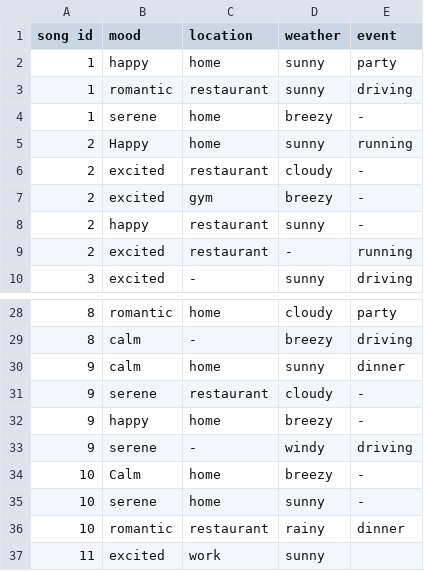
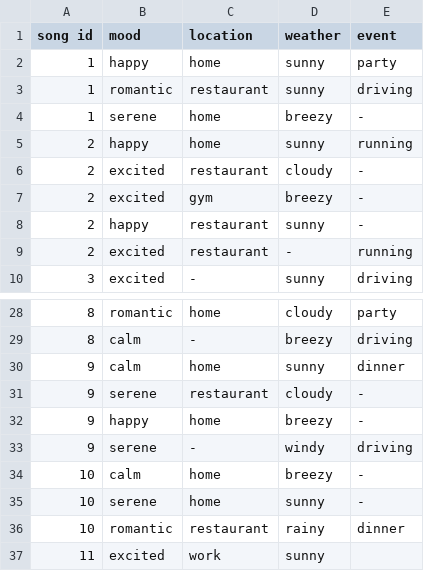
Before and after one commit to Shruti-Bhati/MusiCon_Server, a CSV file: Sample_Data.csv (was app/models/Sample_Data.csv), drawn as a sheet; only a part is shown, gaps mark what is left out.

Commit message:
moved sample data file

```diff
--- a/app/models/Sample_Data.csv
+++ b/Sample_Data.csv
@@ -4,3 +4,3 @@ song id,mood,location,weather,event
 1,serene,home,breezy,-
-2,Happy,home,sunny,running
+2,happy,home,sunny,running
 2,excited,restaurant,cloudy,-
@@ -33,3 +33,3 @@ song id,mood,location,weather,event
 9,serene,-,windy,driving
-10,Calm,home,breezy,-
+10,calm,home,breezy,-
 10,serene,home,sunny,-
```
